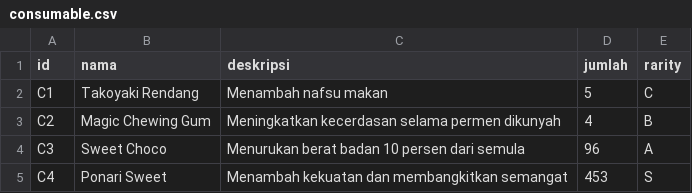
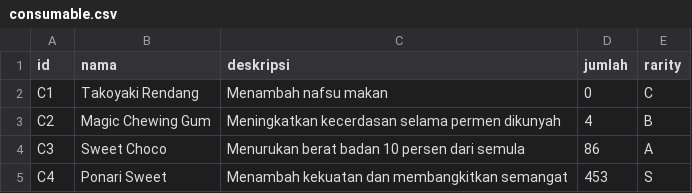
Before and after one commit to dParikesit/TubesDaspro, a CSV file: file_csv/consumable.csv, drawn as a sheet.

```diff
--- a/file_csv/consumable.csv
+++ b/file_csv/consumable.csv
@@ -1,5 +1,5 @@
 id;nama;deskripsi;jumlah;rarity
-C1;Takoyaki Rendang;Menambah nafsu makan;5;C
+C1;Takoyaki Rendang;Menambah nafsu makan;0;C
 C2;Magic Chewing Gum;Meningkatkan kecerdasan selama permen dikunyah;4;B
-C3;Sweet Choco;Menurukan berat badan 10 persen dari semula;96;A
+C3;Sweet Choco;Menurukan berat badan 10 persen dari semula;86;A
 C4;Ponari Sweet;Menambah kekuatan dan membangkitkan semangat;453;S
```
Also changed, not shown: file_csv/gadget.csv, 12 other files.
